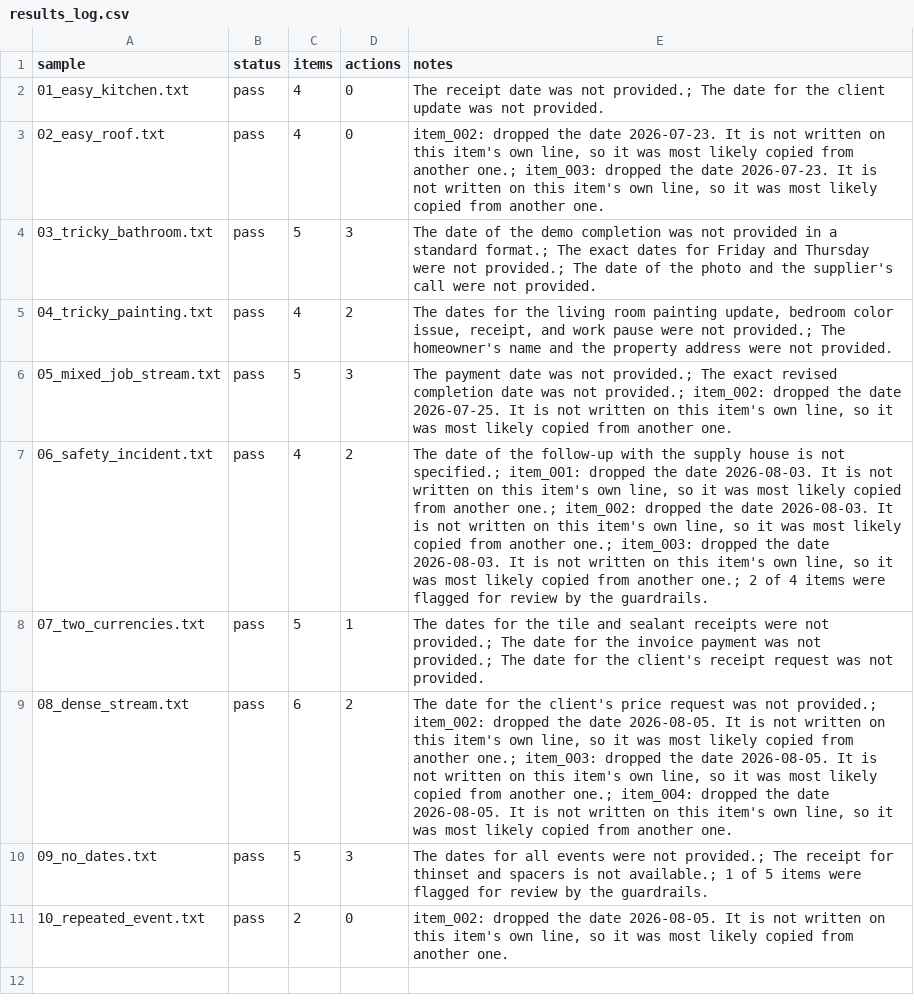
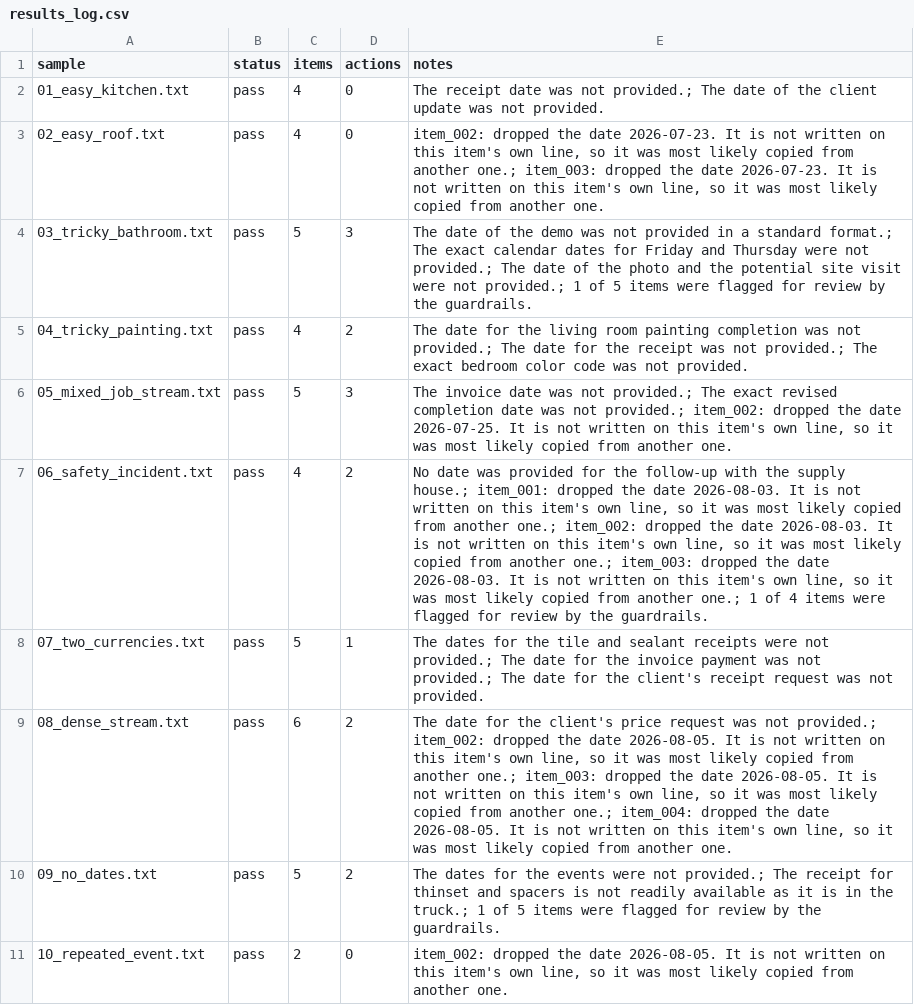
Before and after one commit to TheBigBossYoyo/foreman-job-organizer, a CSV file: outputs/results_log.csv, drawn as a sheet.

```diff
--- a/outputs/results_log.csv
+++ b/outputs/results_log.csv
@@ -1,11 +1,11 @@
 sample,status,items,actions,notes
-01_easy_kitchen.txt,pass,4,0,The receipt date was not provided.; The date for the client update was not provided.
+01_easy_kitchen.txt,pass,4,0,The receipt date was not provided.; The date of the client update was not provided.
 02_easy_roof.txt,pass,4,0,"item_002: dropped the date 2026-07-23. It is not written on this item's own line, so it was most likely copied from another one.; item_003: dropped the date 2026-07-23. It is not written on this item's own line, so it was most likely copied from another one."
-03_tricky_bathroom.txt,pass,5,3,The date of the demo completion was not provided in a standard format.; The exact dates for Friday and Thursday were not provided.; The date of the photo and the supplier's call were not provided.
-04_tricky_painting.txt,pass,4,2,"The dates for the living room painting update, bedroom color issue, receipt, and work pause were not provided.; The homeowner's name and the property address were not provided."
-05_mixed_job_stream.txt,pass,5,3,"The payment date was not provided.; The exact revised completion date was not provided.; item_002: dropped the date 2026-07-25. It is not written on this item's own line, so it was most likely copied from another one."
-06_safety_incident.txt,pass,4,2,"The date of the follow-up with the supply house is not specified.; item_001: dropped the date 2026-08-03. It is not written on this item's own line, so it was most likely copied from another one.; item_002: dropped the date 2026-08-03. It is not written on this item's own line, so it was most likely copied from another one.; item_003: dropped the date 2026-08-03. It is not written on this item's own line, so it was most likely copied from another one.; 2 of 4 items were flagged for review by the guardrails."
+03_tricky_bathroom.txt,pass,5,3,The date of the demo was not provided in a standard format.; The exact calendar dates for Friday and Thursday were not provided.; The date of the photo and the potential site visit were not provided.; 1 of 5 items were flagged for review by the guardrails.
+04_tricky_painting.txt,pass,4,2,The date for the living room painting completion was not provided.; The date for the receipt was not provided.; The exact bedroom color code was not provided.
+05_mixed_job_stream.txt,pass,5,3,"The invoice date was not provided.; The exact revised completion date was not provided.; item_002: dropped the date 2026-07-25. It is not written on this item's own line, so it was most likely copied from another one."
+06_safety_incident.txt,pass,4,2,"No date was provided for the follow-up with the supply house.; item_001: dropped the date 2026-08-03. It is not written on this item's own line, so it was most likely copied from another one.; item_002: dropped the date 2026-08-03. It is not written on this item's own line, so it was most likely copied from another one.; item_003: dropped the date 2026-08-03. It is not written on this item's own line, so it was most likely copied from another one.; 1 of 4 items were flagged for review by the guardrails."
 07_two_currencies.txt,pass,5,1,The dates for the tile and sealant receipts were not provided.; The date for the invoice payment was not provided.; The date for the client's receipt request was not provided.
 08_dense_stream.txt,pass,6,2,"The date for the client's price request was not provided.; item_002: dropped the date 2026-08-05. It is not written on this item's own line, so it was most likely copied from another one.; item_003: dropped the date 2026-08-05. It is not written on this item's own line, so it was most likely copied from another one.; item_004: dropped the date 2026-08-05. It is not written on this item's own line, so it was most likely copied from another one."
-09_no_dates.txt,pass,5,3,The dates for all events were not provided.; The receipt for thinset and spacers is not available.; 1 of 5 items were flagged for review by the guardrails.
+09_no_dates.txt,pass,5,2,The dates for the events were not provided.; The receipt for thinset and spacers is not readily available as it is in the truck.; 1 of 5 items were flagged for review by the guardrails.
 10_repeated_event.txt,pass,2,0,"item_002: dropped the date 2026-08-05. It is not written on this item's own line, so it was most likely copied from another one."
```
Also changed, not shown: 13 other files.
